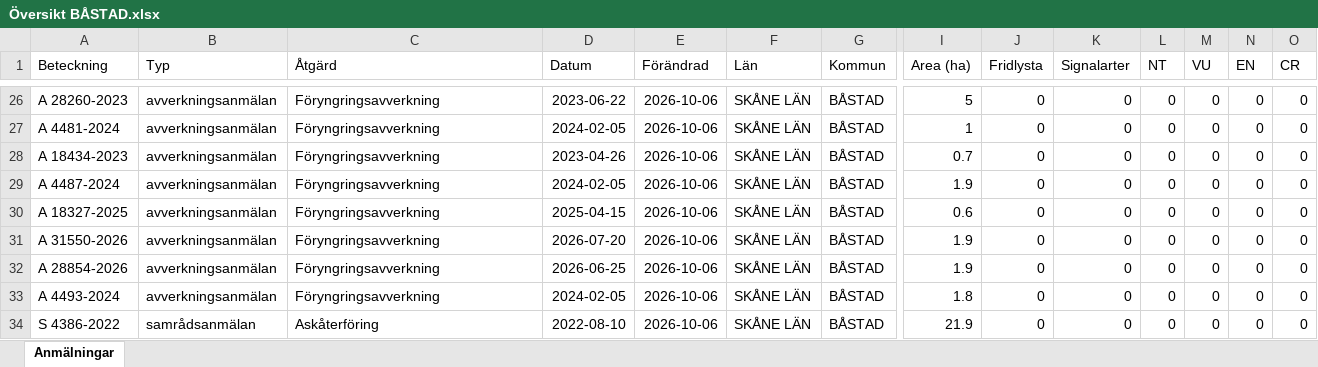
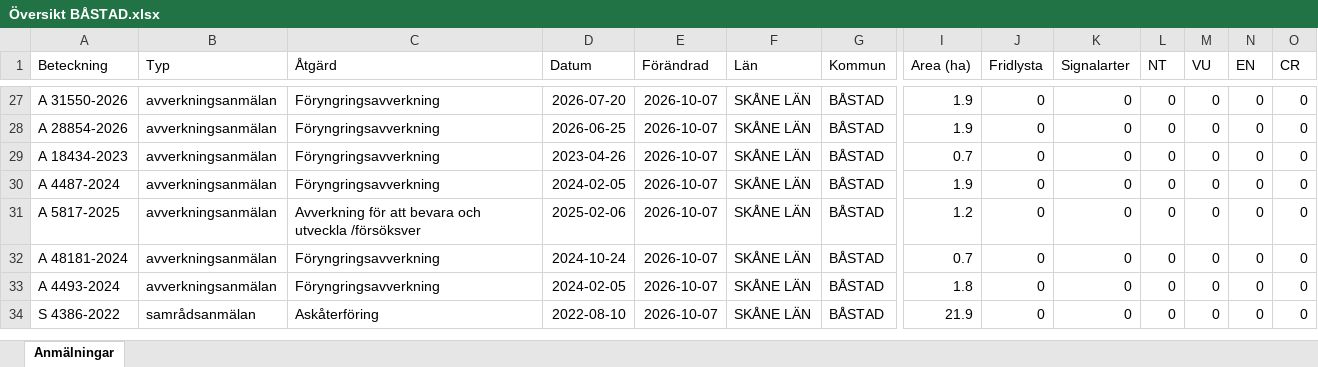
Before and after one commit to klasma/Logging_1278, an Excel workbook: Översikt BÅSTAD.xlsx, sheet Anmälningar, drawn as a sheet; only a part is shown, gaps mark what is left out; values as stored, in another font and other column widths than the file's, no borders; removed rows and columns are numbered as before the commit, all else as after; rows hold the shown columns only; the diff covers the shown part only; the diff names each change by its address in the sheet, - before the commit and + after, or states it on an @@ line.

```diff
--- a/Översikt BÅSTAD.xlsx (sheet Anmälningar)
+++ b/Översikt BÅSTAD.xlsx (sheet Anmälningar)
-A27 (Beteckning): A 28260-2023
+A27 (Beteckning): A 31550-2026
-D27 (Datum): 2023-06-22
+D27 (Datum): 2026-07-20
-E27:E30 (Förändrad): 2026-10-06
+E27:E30 (Förändrad): 2026-10-07
-I27 (Area (ha)): 5
+I27 (Area (ha)): 1.9
-A28 (Beteckning): A 4481-2024
+A28 (Beteckning): A 28854-2026
-D28 (Datum): 2024-02-05
+D28 (Datum): 2026-06-25
-I28 (Area (ha)): 1
+I28 (Area (ha)): 1.9
-row 30: A 18327-2025 | avverkningsanmälan | Föryngringsavverkning | 2025-04-15 | 2026-10-06 | SKÅNE LÄN | BÅSTAD | 0.6 | 0 | 0 | 0 | 0 | 0 | 0
-A31 (Beteckning): A 31550-2026
+A31 (Beteckning): A 5817-2025
-C31 (Åtgärd): Föryngringsavverkning
+C31 (Åtgärd): Avverkning för att bevara och utveckla /försöksver
-D31 (Datum): 2026-07-20
+D31 (Datum): 2025-02-06
-E31:E34 (Förändrad): 2026-10-06
+E31:E34 (Förändrad): 2026-10-07
-I31 (Area (ha)): 1.9
+I31 (Area (ha)): 1.2
-A32 (Beteckning): A 28854-2026
+A32 (Beteckning): A 48181-2024
-D32 (Datum): 2026-06-25
+D32 (Datum): 2024-10-24
-I32 (Area (ha)): 1.9
+I32 (Area (ha)): 0.7
```
Also changed, not shown: 5 added rows, 4 removed rows and 37 edited cells elsewhere in this sheet, artfynd/A 11517-2024 artfynd.xlsx, artfynd/A 1782-2024 artfynd.xlsx, 57 other files.
